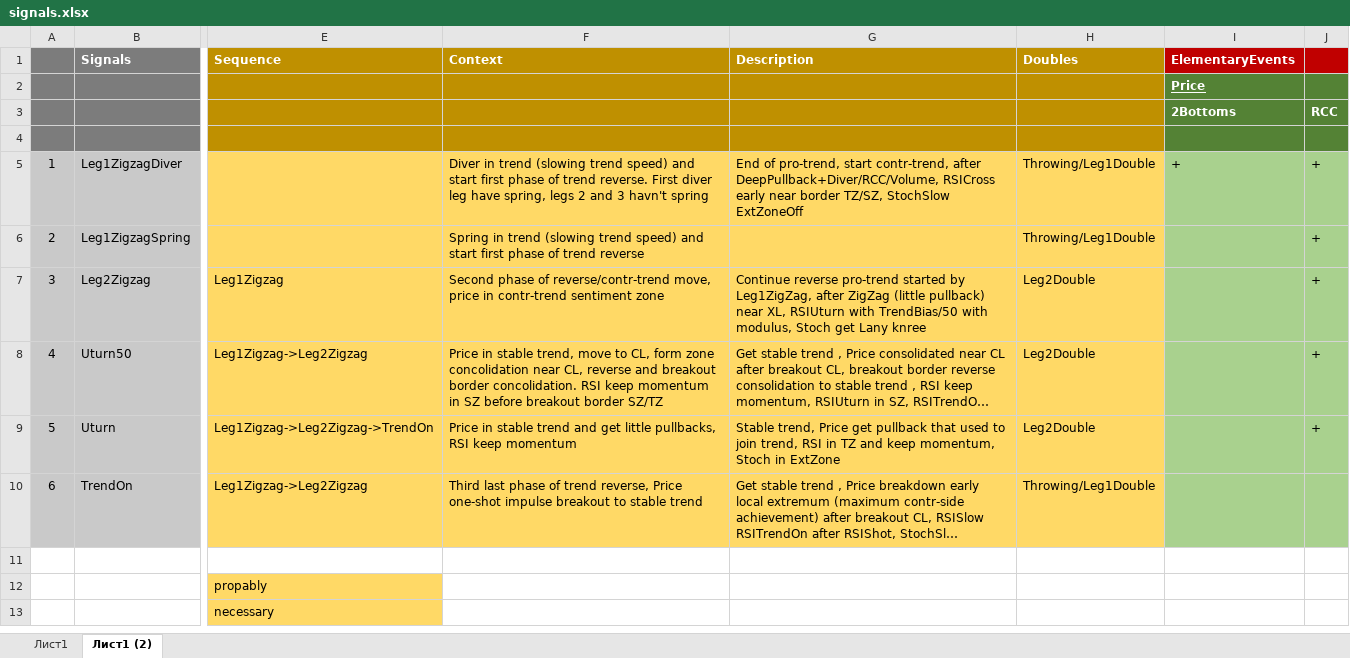
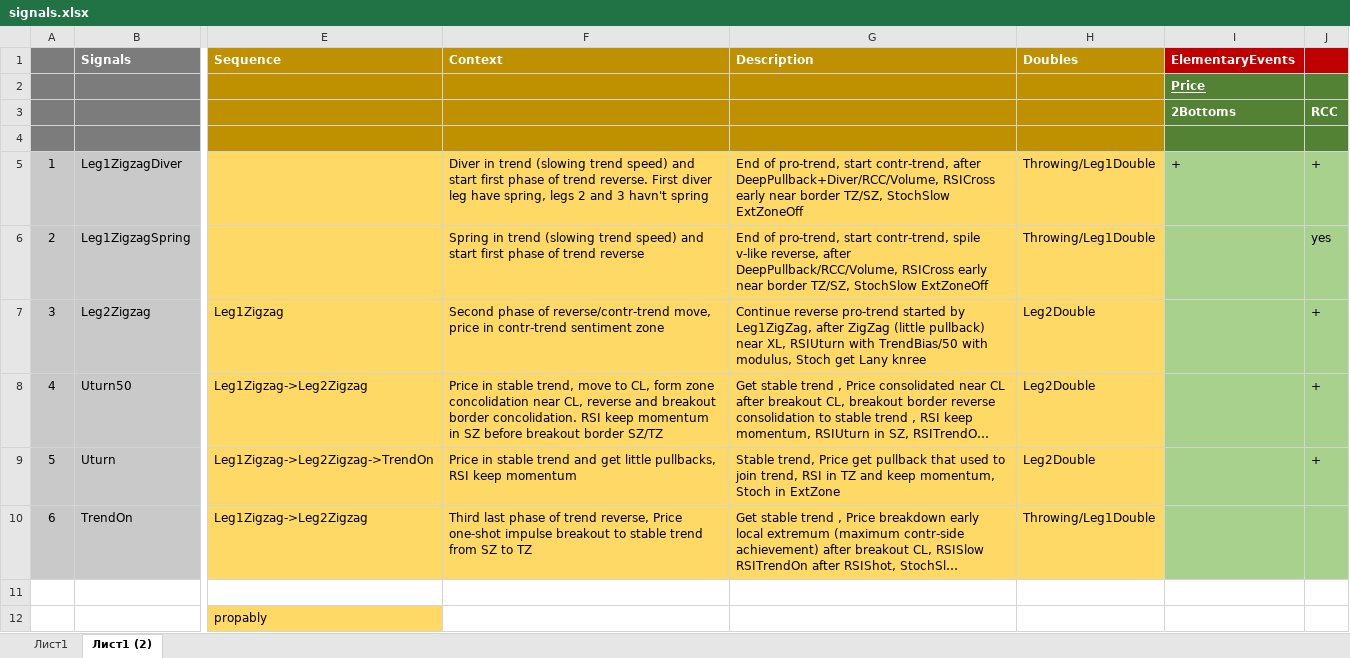
Before and after one commit to uzziahmogg/LithiumIndicator, an Excel workbook: signals.xlsx, sheet Лист1 (2), drawn as a sheet; only a part is shown, gaps mark what is left out; the shorter side is filled out with more unchanged rows; long unchanged cells end in …; values as stored, in another font and other column widths than the file's, no borders; the diff names each change by its address in the sheet, - before the commit and + after, or states it on an @@ line.

```diff
--- a/signals.xlsx (sheet Лист1 (2))
+++ b/signals.xlsx (sheet Лист1 (2))
-G6: (empty)
+G6: End of pro-trend, start contr-trend, spile v-like reverse, after DeepPullback/RCC/Volume, RSICross early near border TZ/SZ, StochSlow ExtZoneOff
-J6: +
+J6: yes
-F10: …stable trend
+F10: …stable trend from SZ to TZ
```
Also changed, not shown: 1 other file.
